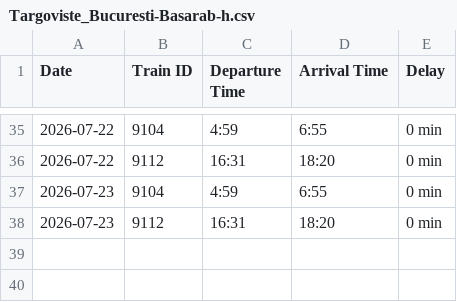
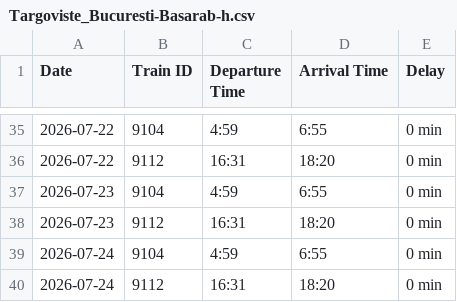
Before and after one commit to R4resDev/Train-Delay-Scraper, a CSV file: data/Targoviste_Bucuresti-Basarab-h.csv, drawn as a sheet; only a part is shown, gaps mark what is left out; the diff names each change by its address in the sheet, - before the commit and + after, or states it on an @@ line.

```diff
--- a/data/Targoviste_Bucuresti-Basarab-h.csv
+++ b/data/Targoviste_Bucuresti-Basarab-h.csv
+row 39: 2026-07-24 | 9104 | 4:59 | 6:55 | 0 min
+row 40: 2026-07-24 | 9112 | 16:31 | 18:20 | 0 min
```
Also changed, not shown: data/Bucuresti-Basarab-h_Targoviste.csv, data/Bucuresti-Nord_Targoviste.csv, 1 other file.
